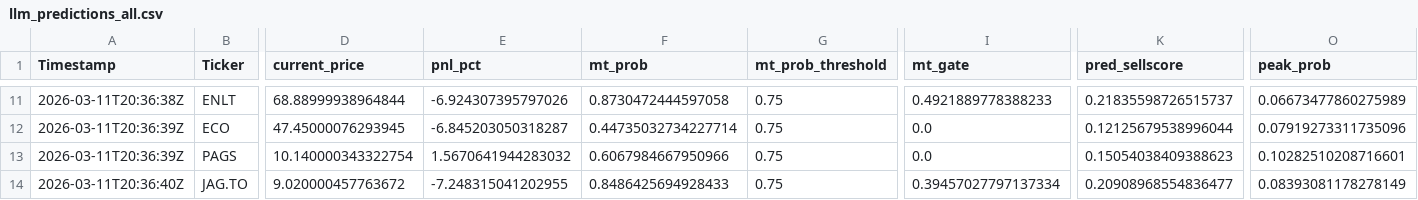
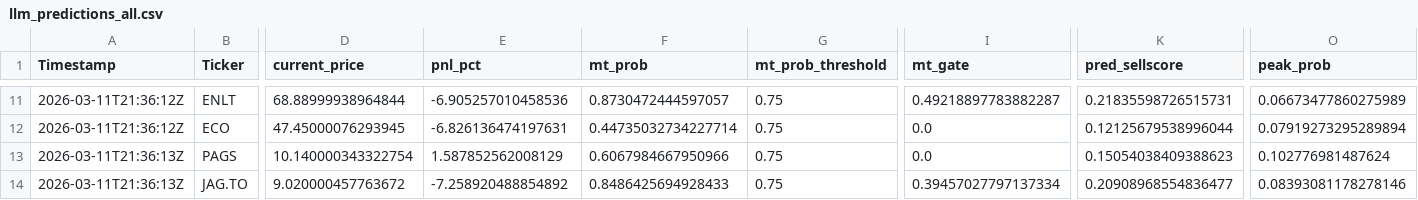
Before and after one commit to andrei1234D/GPT5_SELL, a CSV file: bot/LLM_data/input_llm/llm_predictions_all.csv, drawn as a sheet; only a part is shown, gaps mark what is left out; the diff covers the shown part only; the diff names each change by its address in the sheet, - before the commit and + after, or states it on an @@ line.

```diff
--- a/bot/LLM_data/input_llm/llm_predictions_all.csv
+++ b/bot/LLM_data/input_llm/llm_predictions_all.csv
-A11 (Timestamp): 2026-03-11T20:36:38Z
+A11 (Timestamp): 2026-03-11T21:36:12Z
-E11 (pnl_pct): -6.924307395797026
+E11 (pnl_pct): -6.905257010458536
-F11 (mt_prob): 0.8730472444597058
+F11 (mt_prob): 0.8730472444597057
-I11 (mt_gate): 0.4921889778388233
+I11 (mt_gate): 0.49218897783882287
-K11 (pred_sellscore): 0.21835598726515737
+K11 (pred_sellscore): 0.21835598726515731
-A12 (Timestamp): 2026-03-11T20:36:39Z
+A12 (Timestamp): 2026-03-11T21:36:12Z
-E12 (pnl_pct): -6.845203050318287
+E12 (pnl_pct): -6.826136474197631
-O12 (peak_prob): 0.07919273311735096
+O12 (peak_prob): 0.07919273295289894
-A13 (Timestamp): 2026-03-11T20:36:39Z
+A13 (Timestamp): 2026-03-11T21:36:13Z
-E13 (pnl_pct): 1.5670641944283032
+E13 (pnl_pct): 1.587852562008129
-O13 (peak_prob): 0.10282510208716601
+O13 (peak_prob): 0.102776981487624
-A14 (Timestamp): 2026-03-11T20:36:40Z
+A14 (Timestamp): 2026-03-11T21:36:13Z
-E14 (pnl_pct): -7.248315041202955
+E14 (pnl_pct): -7.258920488854892
-O14 (peak_prob): 0.08393081178278149
+O14 (peak_prob): 0.08393081178278146
```
Also changed, not shown: 31 edited cells elsewhere in this file, 1 other file.
